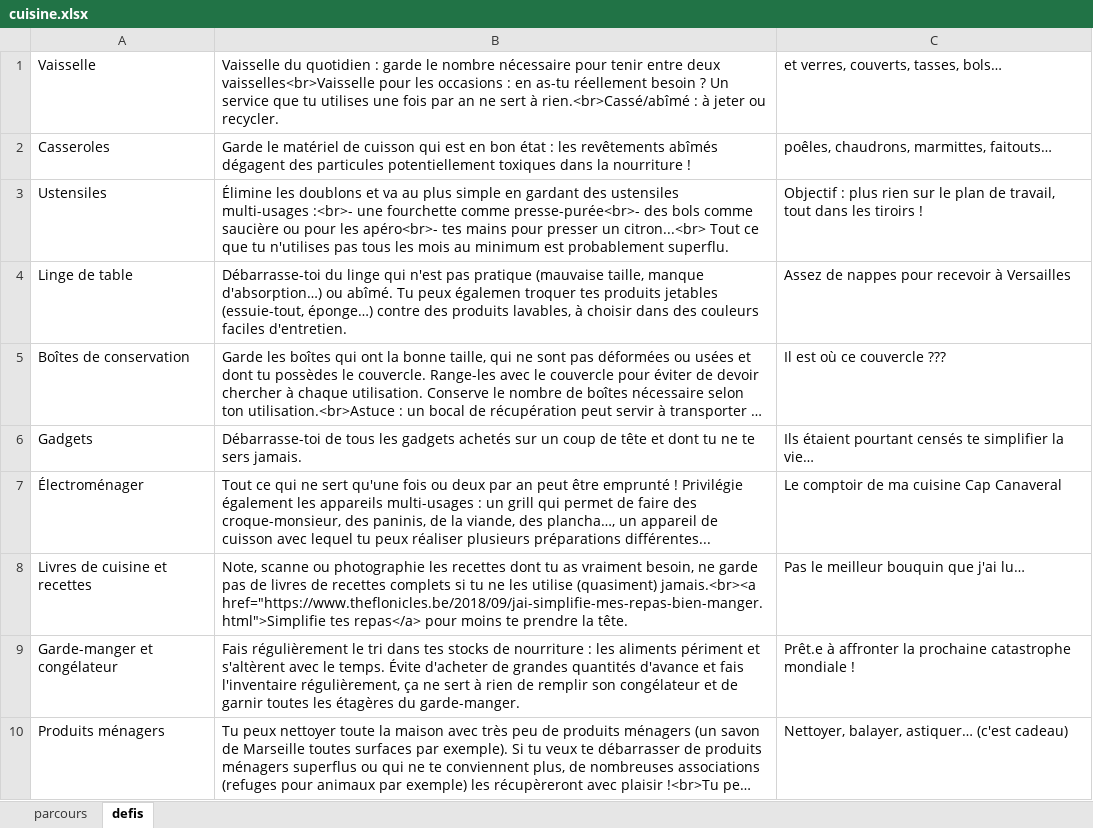
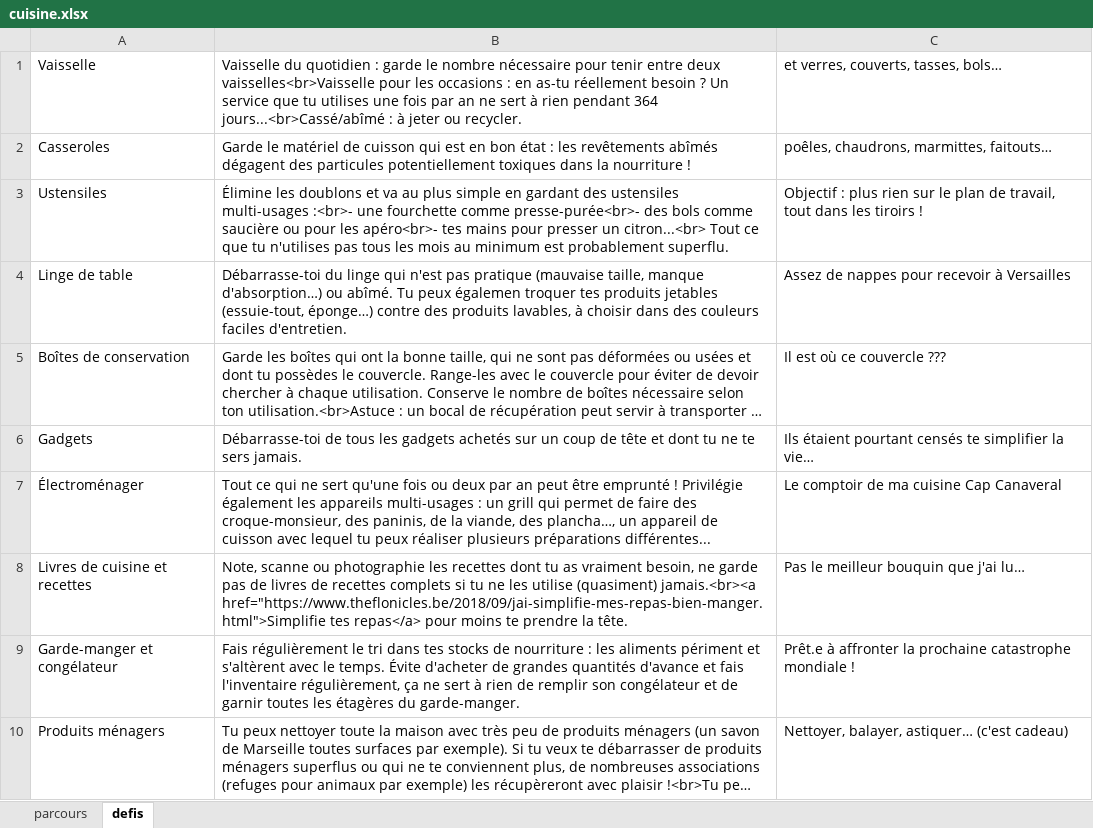
Before and after one commit to FeliciaMarlove/30jr_backend_REST_API, an Excel workbook: src/main/resources/populate/cuisine.xlsx, sheet defis, drawn as a sheet; long unchanged cells end in …; values as stored, in another font and other column widths than the file's, no borders; the diff names each change by its address in the sheet, - before the commit and + after, or states it on an @@ line.

```diff
--- a/src/main/resources/populate/cuisine.xlsx (sheet defis)
+++ b/src/main/resources/populate/cuisine.xlsx (sheet defis)
-B1: …sert à rien.<br>Cassé/abîmé : à…
+B1: …sert à rien pendant 364 jours...<br>Cassé/abîmé : à…
```
Also changed, not shown: src/main/resources/populate/vetements.xlsx.
